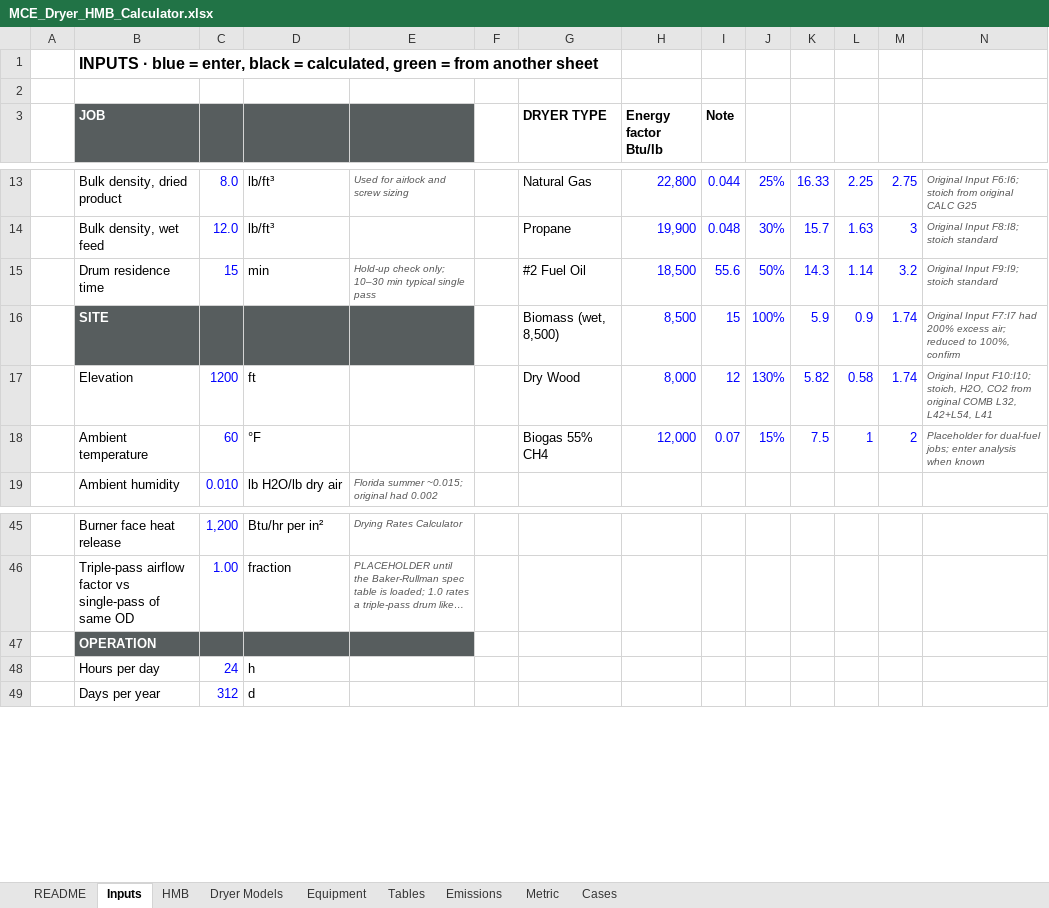
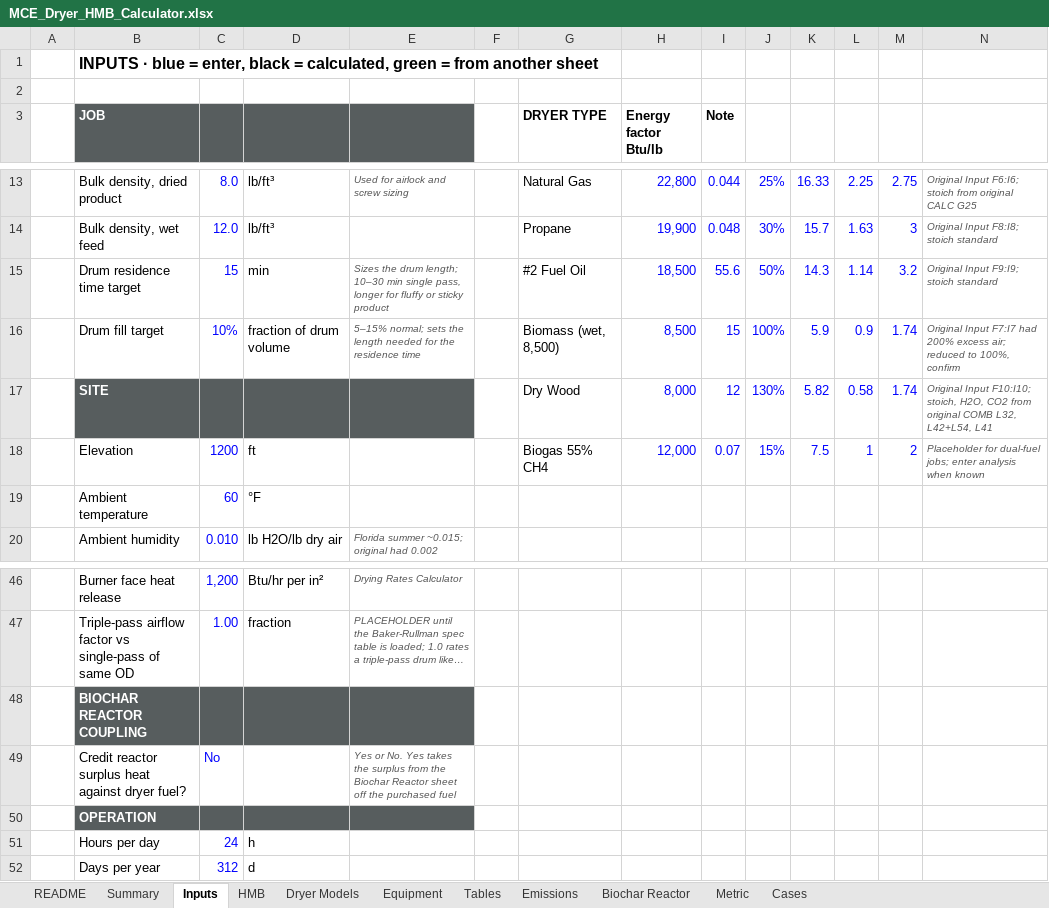
Before and after one commit to JasonShipley/CRM, an Excel workbook: docs/engineering/dryer-hmb-calculator/MCE_Dryer_HMB_Calculator.xlsx, sheet Inputs, drawn as a sheet; only a part is shown, gaps mark what is left out; long unchanged cells end in …; values as stored, in another font and other column widths than the file's, no borders; addresses are those after the commit; the diff names each change by its address in the sheet, - before the commit and + after, or states it on an @@ line.

```diff
--- a/docs/engineering/dryer-hmb-calculator/MCE_Dryer_HMB_Calculator.xlsx (sheet Inputs)
+++ b/docs/engineering/dryer-hmb-calculator/MCE_Dryer_HMB_Calculator.xlsx (sheet Inputs)
+sheet tab: Summary
+sheet tab: Biochar Reactor
-B15 (JOB): Drum residence time
+B15 (JOB): Drum residence time target
-E15: Hold-up check only; 10–30 min typical single pass
+E15: Sizes the drum length; 10–30 min single pass, longer for fluffy or sticky product
+row 16:  | Drum fill target | 10% | fraction of drum volume | 5–15% normal; sets the length needed for the residence time |  | Biomass (wet, 8,500) | 8,500 | 15 | 100% | 5.9 | 0.9 | 1.74 | Original Input F7:I7 had 200% excess air; reduced to 100%, confirm
-G17 (DRYER TYPE): Biomass (wet, 8,500)
+G17 (DRYER TYPE): Dry Wood
-H17 (Energy factor Btu/lb): 8,500
+H17 (Energy factor Btu/lb): 8,000
-I17 (Note): 15
+I17 (Note): 12
-J17: 100%
+J17: 130%
-K17: 5.9
+K17: 5.82
-L17: 0.9
+L17: 0.58
-N17: Original Input F7:I7 had 200% excess air; reduced to 100%, confirm
+N17: Original Input F10:I10; stoich, H2O, CO2 from original COMB L32, L42+L54, L41
-G18 (DRYER TYPE): Dry Wood
+G18 (DRYER TYPE): Biogas 55% CH4
-H18 (Energy factor Btu/lb): 8,000
+H18 (Energy factor Btu/lb): 12,000
-I18 (Note): 12
+I18 (Note): 0.07
-J18: 130%
+J18: 15%
-K18: 5.82
+K18: 7.5
-L18: 0.58
+L18: 1
-M18: 1.74
+M18: 2
-N18: Original Input F10:I10; stoich, H2O, CO2 from original COMB L32, L42+L54, L41
+N18: Placeholder for dual-fuel jobs; enter analysis when known
-G19 (DRYER TYPE): Biogas 55% CH4
+G19 (DRYER TYPE): (empty)
-H19 (Energy factor Btu/lb): 12,000
+H19 (Energy factor Btu/lb): (empty)
-I19 (Note): 0.07
+I19 (Note): (empty)
-J19: 15%
+J19: (empty)
-K19: 7.5
+K19: (empty)
-L19: 1
+L19: (empty)
-M19: 2
+M19: (empty)
-N19: Placeholder for dual-fuel jobs; enter analysis when known
+N19: (empty)
+row 48:  | BIOCHAR REACTOR COUPLING
+row 49:  | Credit reactor surplus heat against dryer fuel? | No |  | Yes or No. Yes takes the surplus from the Biochar Reactor sheet off the purchased fuel
```
Also changed, not shown: sheet HMB, sheet Equipment, sheet README, formulas that keep their value, 2 other files.
